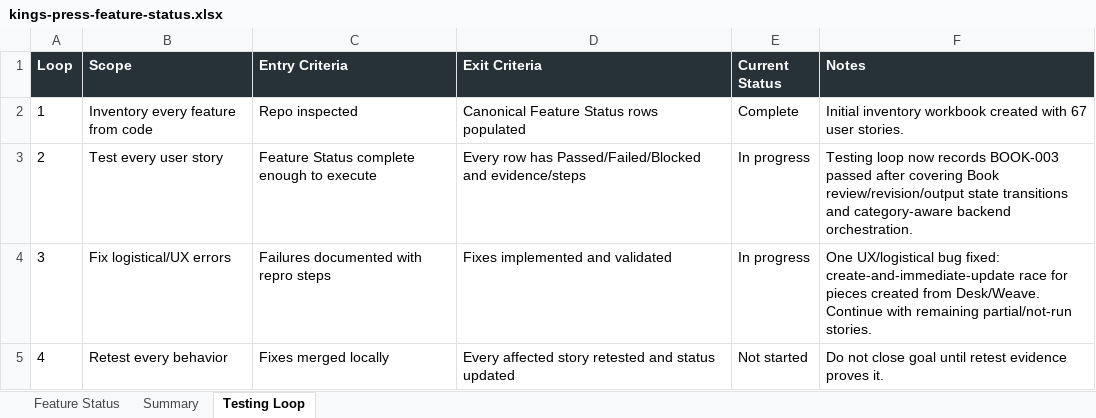
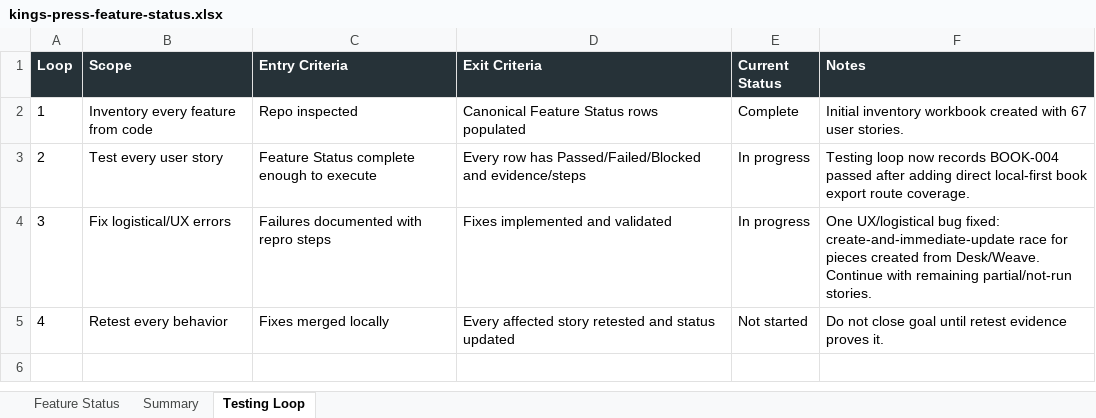
Before and after one commit to Transformation-Agency/pillar-press, an Excel workbook: docs/kings-press-feature-status.xlsx, sheet Testing Loop, drawn as a sheet; values as stored, in another font and other column widths than the file's, no borders; the diff names each change by its address in the sheet, - before the commit and + after, or states it on an @@ line.

Commit message:
Cover book export route

```diff
--- a/docs/kings-press-feature-status.xlsx (sheet Testing Loop)
+++ b/docs/kings-press-feature-status.xlsx (sheet Testing Loop)
-F3 (Notes): …now records BOOK-003 passed after covering Book review/revision/output state transitions and category-aware backend orchestration.
+F3 (Notes): …now records BOOK-004 passed after adding direct local-first book export route coverage.
```
Also changed, not shown: sheet Feature Status, 1 other file.
